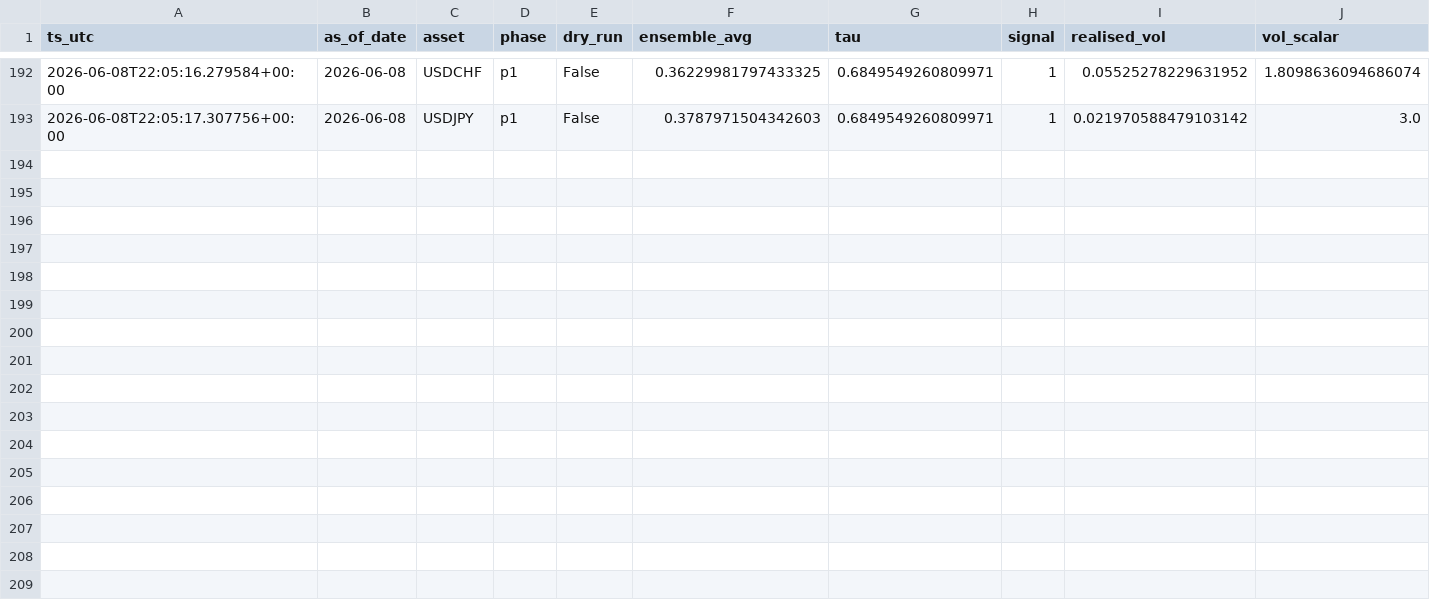
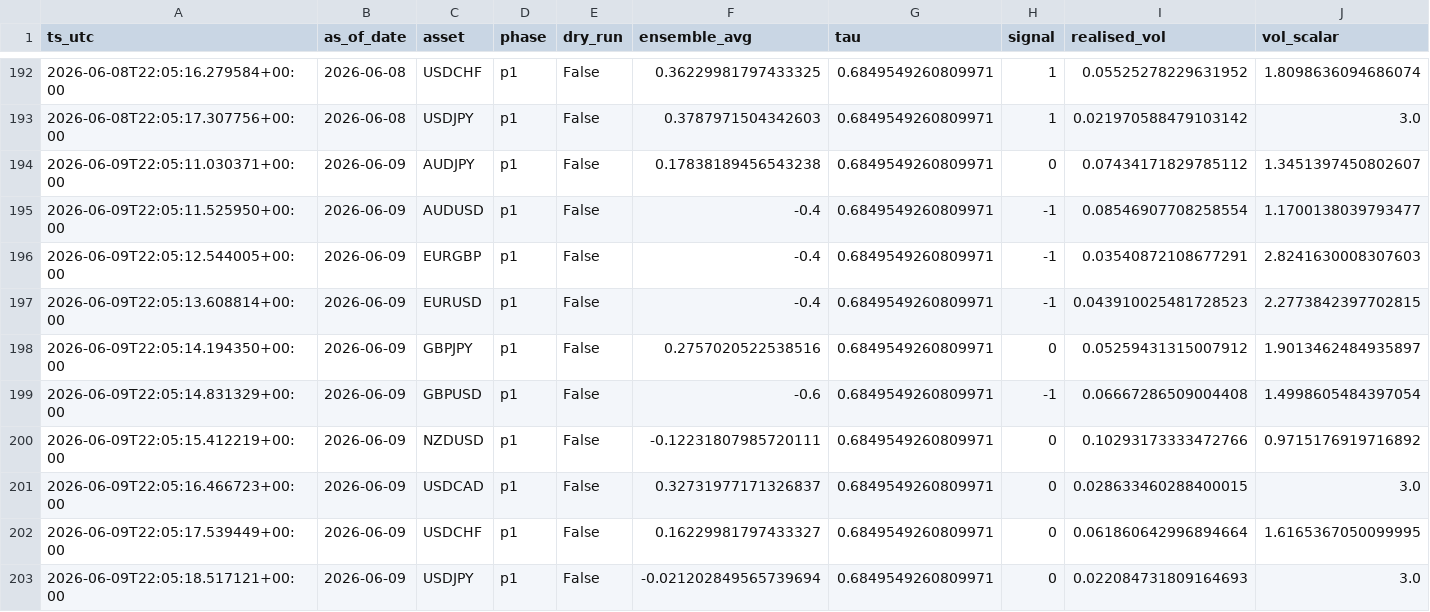
Before and after one commit to FrogAstronaut232/ftmo-dashboard, a CSV file: data/200k/g10/live/signals.csv, drawn as a sheet; only a part is shown, gaps mark what is left out; rows hold the shown columns only; the diff names each change by its address in the sheet, - before the commit and + after, or states it on an @@ line.

```diff
--- a/data/200k/g10/live/signals.csv
+++ b/data/200k/g10/live/signals.csv
+row 194: 2026-06-09T22:05:11.030371+00:00 | 2026-06-09 | AUDJPY | p1 | False | 0.17838189456543238 | 0.6849549260809971 | 0 | 0.07434171829785112 | 1.3451397450802607
+row 195: 2026-06-09T22:05:11.525950+00:00 | 2026-06-09 | AUDUSD | p1 | False | -0.4 | 0.6849549260809971 | -1 | 0.08546907708258554 | 1.1700138039793477
+row 196: 2026-06-09T22:05:12.544005+00:00 | 2026-06-09 | EURGBP | p1 | False | -0.4 | 0.6849549260809971 | -1 | 0.03540872108677291 | 2.8241630008307603
+row 197: 2026-06-09T22:05:13.608814+00:00 | 2026-06-09 | EURUSD | p1 | False | -0.4 | 0.6849549260809971 | -1 | 0.043910025481728523 | 2.2773842397702815
+row 198: 2026-06-09T22:05:14.194350+00:00 | 2026-06-09 | GBPJPY | p1 | False | 0.2757020522538516 | 0.6849549260809971 | 0 | 0.05259431315007912 | 1.9013462484935897
+row 199: 2026-06-09T22:05:14.831329+00:00 | 2026-06-09 | GBPUSD | p1 | False | -0.6 | 0.6849549260809971 | -1 | 0.06667286509004408 | 1.4998605484397054
+row 200: 2026-06-09T22:05:15.412219+00:00 | 2026-06-09 | NZDUSD | p1 | False | -0.12231807985720111 | 0.6849549260809971 | 0 | 0.10293173333472766 | 0.9715176919716892
+row 201: 2026-06-09T22:05:16.466723+00:00 | 2026-06-09 | USDCAD | p1 | False | 0.32731977171326837 | 0.6849549260809971 | 0 | 0.028633460288400015 | 3.0
+row 202: 2026-06-09T22:05:17.539449+00:00 | 2026-06-09 | USDCHF | p1 | False | 0.16229981797433327 | 0.6849549260809971 | 0 | 0.061860642996894664 | 1.6165367050099995
+row 203: 2026-06-09T22:05:18.517121+00:00 | 2026-06-09 | USDJPY | p1 | False | -0.021202849565739694 | 0.6849549260809971 | 0 | 0.022084731809164693 | 3.0
```
Also changed, not shown: data/200k/g10/live/equity.csv, data/200k/g10/live/trades.csv, 2 other files.
